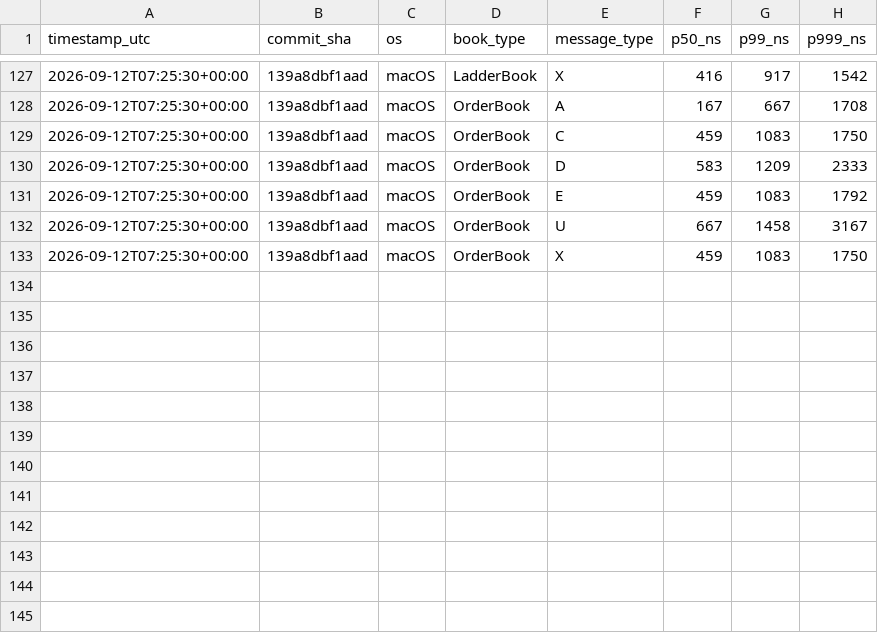
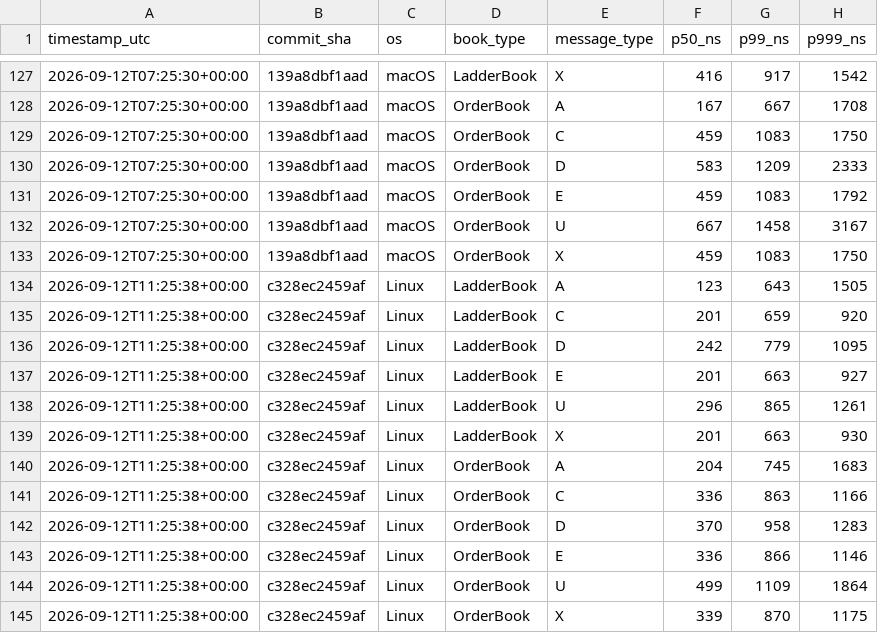
Before and after one commit to Manav0559/itch-lob-engine, a CSV file: bench/ci_history.csv, drawn as a sheet; only a part is shown, gaps mark what is left out.

```diff
--- a/bench/ci_history.csv
+++ b/bench/ci_history.csv
@@ -133 +133,13 @@ timestamp_utc,commit_sha,os,book_type,message_type,p50_ns,p99_ns,p999_ns
 2026-09-12T07:25:30+00:00,139a8dbf1aad,macOS,OrderBook,X,459,1083,1750
+2026-09-12T11:25:38+00:00,c328ec2459af,Linux,LadderBook,A,123,643,1505
+2026-09-12T11:25:38+00:00,c328ec2459af,Linux,LadderBook,C,201,659,920
+2026-09-12T11:25:38+00:00,c328ec2459af,Linux,LadderBook,D,242,779,1095
+2026-09-12T11:25:38+00:00,c328ec2459af,Linux,LadderBook,E,201,663,927
+2026-09-12T11:25:38+00:00,c328ec2459af,Linux,LadderBook,U,296,865,1261
+2026-09-12T11:25:38+00:00,c328ec2459af,Linux,LadderBook,X,201,663,930
+2026-09-12T11:25:38+00:00,c328ec2459af,Linux,OrderBook,A,204,745,1683
+2026-09-12T11:25:38+00:00,c328ec2459af,Linux,OrderBook,C,336,863,1166
+2026-09-12T11:25:38+00:00,c328ec2459af,Linux,OrderBook,D,370,958,1283
+2026-09-12T11:25:38+00:00,c328ec2459af,Linux,OrderBook,E,336,866,1146
+2026-09-12T11:25:38+00:00,c328ec2459af,Linux,OrderBook,U,499,1109,1864
+2026-09-12T11:25:38+00:00,c328ec2459af,Linux,OrderBook,X,339,870,1175
```
